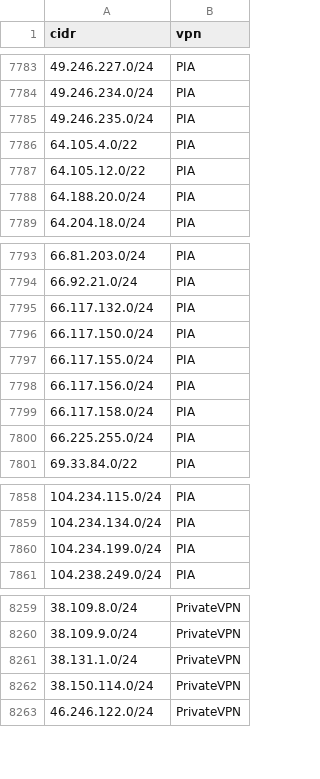
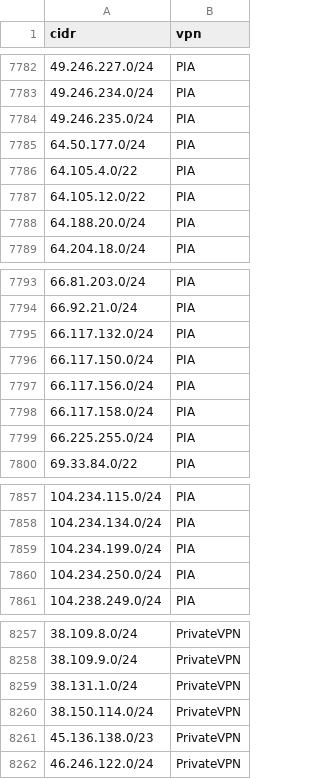
Before and after one commit to millshre5/vpnips, a CSV file: vpn_ip_provider_list.csv, drawn as a sheet; only a part is shown, gaps mark what is left out; removed rows and columns are numbered as before the commit, all else as after; the diff covers the shown part only; the diff names each change by its address in the sheet, - before the commit and + after, or states it on an @@ line.

```diff
--- a/vpn_ip_provider_list.csv
+++ b/vpn_ip_provider_list.csv
+row 7785: 64.50.177.0/24 | PIA
-row 7797: 66.117.155.0/24 | PIA
+row 7860: 104.234.250.0/24 | PIA
+row 8261: 45.136.138.0/23 | PrivateVPN
```
Also changed, not shown: 2 added rows, 5 removed rows and 1 edited cell elsewhere in this file.
